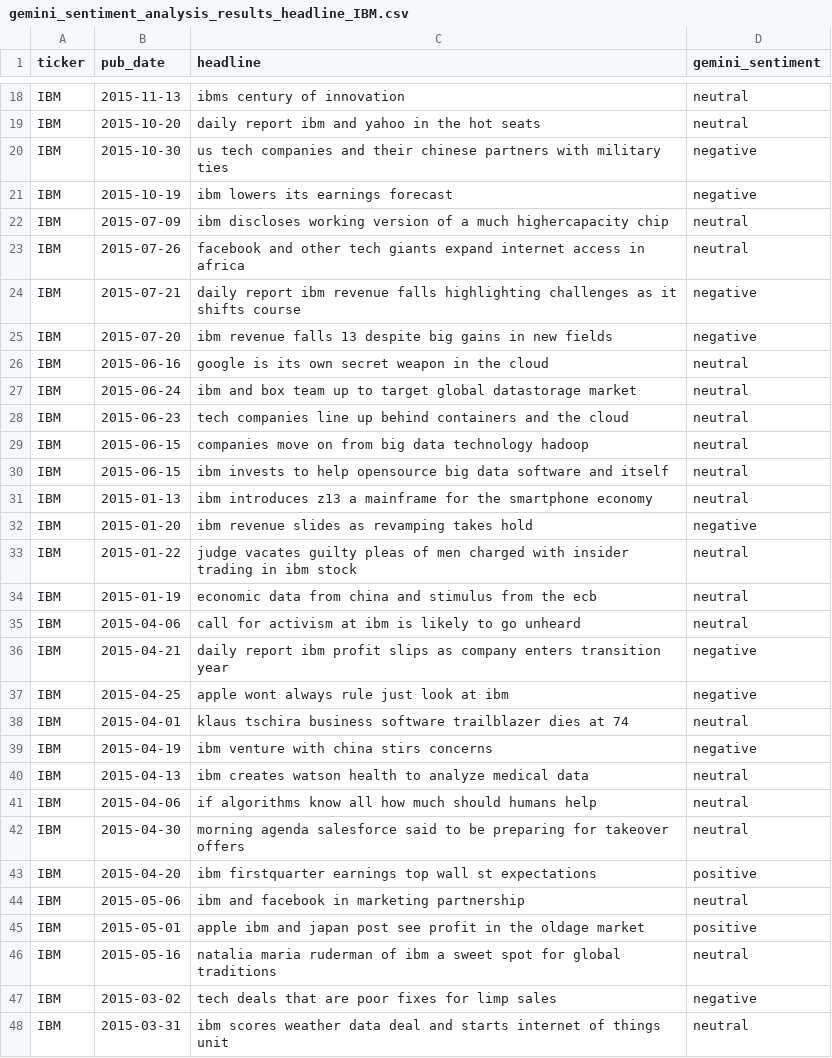
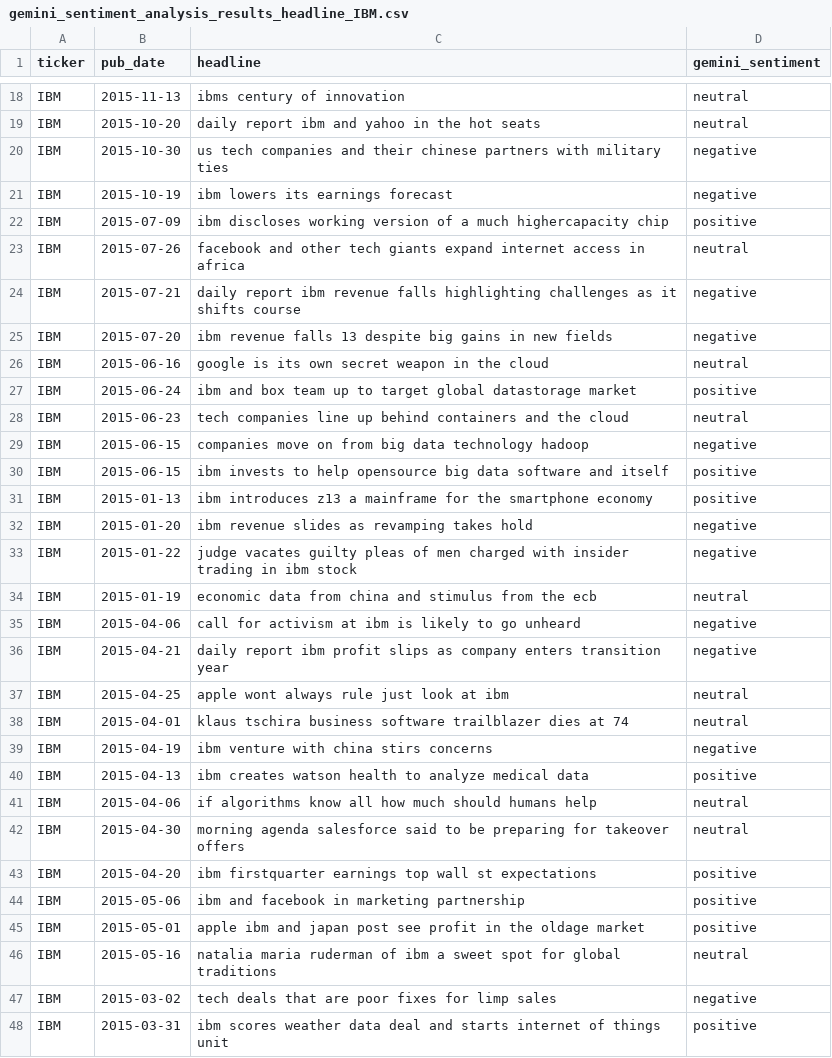
Before and after one commit to xavsant/multimodal_stockprice_prediction, a CSV file: data/clean/sentiment_analysis_results/gemini_sentiment_analysis_results_headline_IBM.csv, drawn as a sheet; only a part is shown, gaps mark what is left out; the diff covers the shown part only.

```diff
--- a/data/clean/sentiment_analysis_results/gemini_sentiment_analysis_results_headline_IBM.csv
+++ b/data/clean/sentiment_analysis_results/gemini_sentiment_analysis_results_headline_IBM.csv
@@ -21,3 +21,3 @@ IBM,2015-10-30,us tech companies and their chinese partners with military ties,n
 IBM,2015-10-19,ibm lowers its earnings forecast,negative
-IBM,2015-07-09,ibm discloses working version of a much highercapacity chip,neutral
+IBM,2015-07-09,ibm discloses working version of a much highercapacity chip,positive
 IBM,2015-07-26,facebook and other tech giants expand internet access in africa,neutral
@@ -26,16 +26,16 @@ IBM,2015-07-20,ibm revenue falls 13 despite big gains in new fields,negative
 IBM,2015-06-16,google is its own secret weapon in the cloud,neutral
-IBM,2015-06-24,ibm and box team up to target global datastorage market,neutral
+IBM,2015-06-24,ibm and box team up to target global datastorage market,positive
 IBM,2015-06-23,tech companies line up behind containers and the cloud,neutral
-IBM,2015-06-15,companies move on from big data technology hadoop,neutral
-IBM,2015-06-15,ibm invests to help opensource big data software and itself,neutral
-IBM,2015-01-13,ibm introduces z13 a mainframe for the smartphone economy,neutral
+IBM,2015-06-15,companies move on from big data technology hadoop,negative
+IBM,2015-06-15,ibm invests to help opensource big data software and itself,positive
+IBM,2015-01-13,ibm introduces z13 a mainframe for the smartphone economy,positive
 IBM,2015-01-20,ibm revenue slides as revamping takes hold,negative
-IBM,2015-01-22,judge vacates guilty pleas of men charged with insider trading in ibm stock,neutral
+IBM,2015-01-22,judge vacates guilty pleas of men charged with insider trading in ibm stock,negative
 IBM,2015-01-19,economic data from china and stimulus from the ecb,neutral
-IBM,2015-04-06,call for activism at ibm is likely to go unheard,neutral
+IBM,2015-04-06,call for activism at ibm is likely to go unheard,negative
 IBM,2015-04-21,daily report ibm profit slips as company enters transition year,negative
-IBM,2015-04-25,apple wont always rule just look at ibm,negative
+IBM,2015-04-25,apple wont always rule just look at ibm,neutral
 IBM,2015-04-01,klaus tschira business software trailblazer dies at 74,neutral
 IBM,2015-04-19,ibm venture with china stirs concerns,negative
-IBM,2015-04-13,ibm creates watson health to analyze medical data,neutral
+IBM,2015-04-13,ibm creates watson health to analyze medical data,positive
 IBM,2015-04-06,if algorithms know all how much should humans help,neutral
@@ -43,3 +43,3 @@ IBM,2015-04-30,morning agenda salesforce said to be preparing for takeover offer
 IBM,2015-04-20,ibm firstquarter earnings top wall st expectations,positive
-IBM,2015-05-06,ibm and facebook in marketing partnership,neutral
+IBM,2015-05-06,ibm and facebook in marketing partnership,positive
 IBM,2015-05-01,apple ibm and japan post see profit in the oldage market,positive
@@ -47,2 +47,2 @@ IBM,2015-05-16,natalia maria ruderman of ibm a sweet spot for global traditions,
 IBM,2015-03-02,tech deals that are poor fixes for limp sales,negative
-IBM,2015-03-31,ibm scores weather data deal and starts internet of things unit,neutral
+IBM,2015-03-31,ibm scores weather data deal and starts internet of things unit,positive
```
Also changed, not shown: 35 edited cells elsewhere in this file, data/clean/sentiment_analysis_results/gemini_sentiment_analysis_results_headline_AMZN.csv, data/clean/sentiment_analysis_results/gemini_sentiment_analysis_results_headline_CRM.csv, 4 other files.
